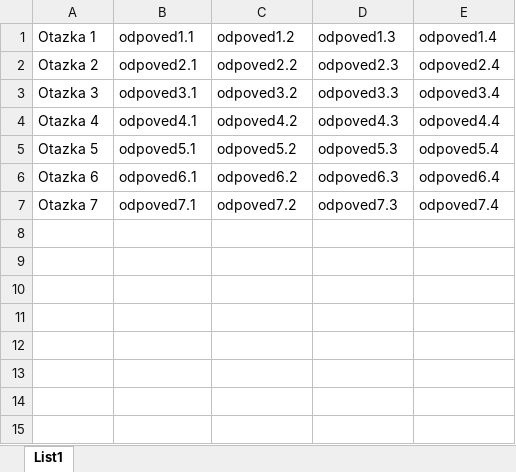
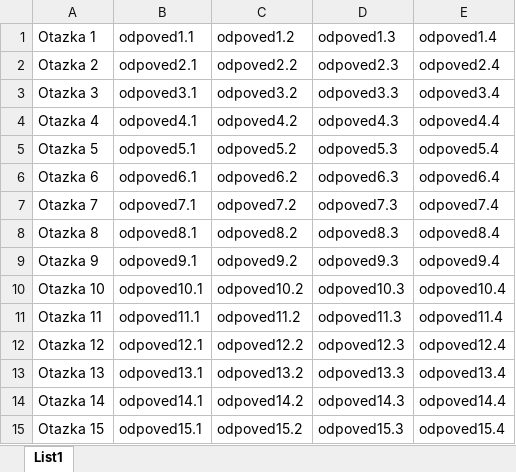
Before and after one commit to brendlu16/Milionar, an Excel workbook: bin/Debug/Otazky.xlsx, sheet List1, drawn as a sheet; values as stored, in another font and other column widths than the file's, no borders; the diff names each change by its address in the sheet, - before the commit and + after, or states it on an @@ line.

```diff
--- a/bin/Debug/Otazky.xlsx (sheet List1)
+++ b/bin/Debug/Otazky.xlsx (sheet List1)
+row 8: Otazka 8 | odpoved8.1 | odpoved8.2 | odpoved8.3 | odpoved8.4
+row 9: Otazka 9 | odpoved9.1 | odpoved9.2 | odpoved9.3 | odpoved9.4
+row 10: Otazka 10 | odpoved10.1 | odpoved10.2 | odpoved10.3 | odpoved10.4
+row 11: Otazka 11 | odpoved11.1 | odpoved11.2 | odpoved11.3 | odpoved11.4
+row 12: Otazka 12 | odpoved12.1 | odpoved12.2 | odpoved12.3 | odpoved12.4
+row 13: Otazka 13 | odpoved13.1 | odpoved13.2 | odpoved13.3 | odpoved13.4
+row 14: Otazka 14 | odpoved14.1 | odpoved14.2 | odpoved14.3 | odpoved14.4
+row 15: Otazka 15 | odpoved15.1 | odpoved15.2 | odpoved15.3 | odpoved15.4
```
Also changed, not shown: 40 other files.
